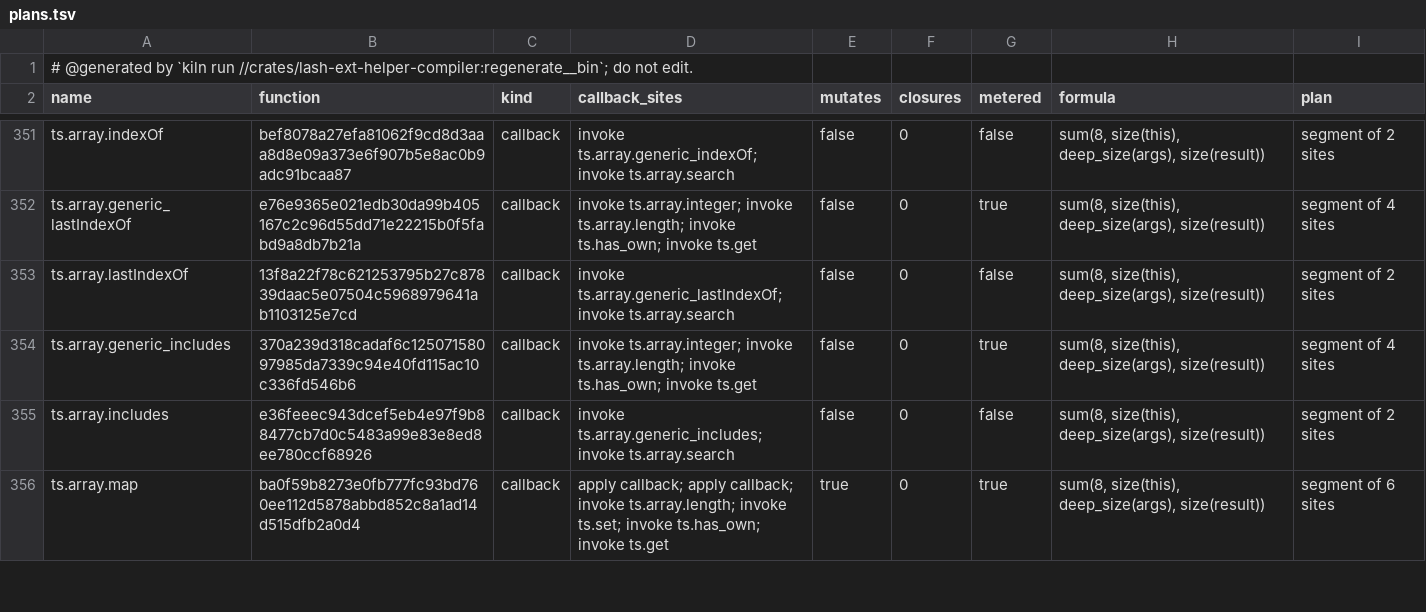
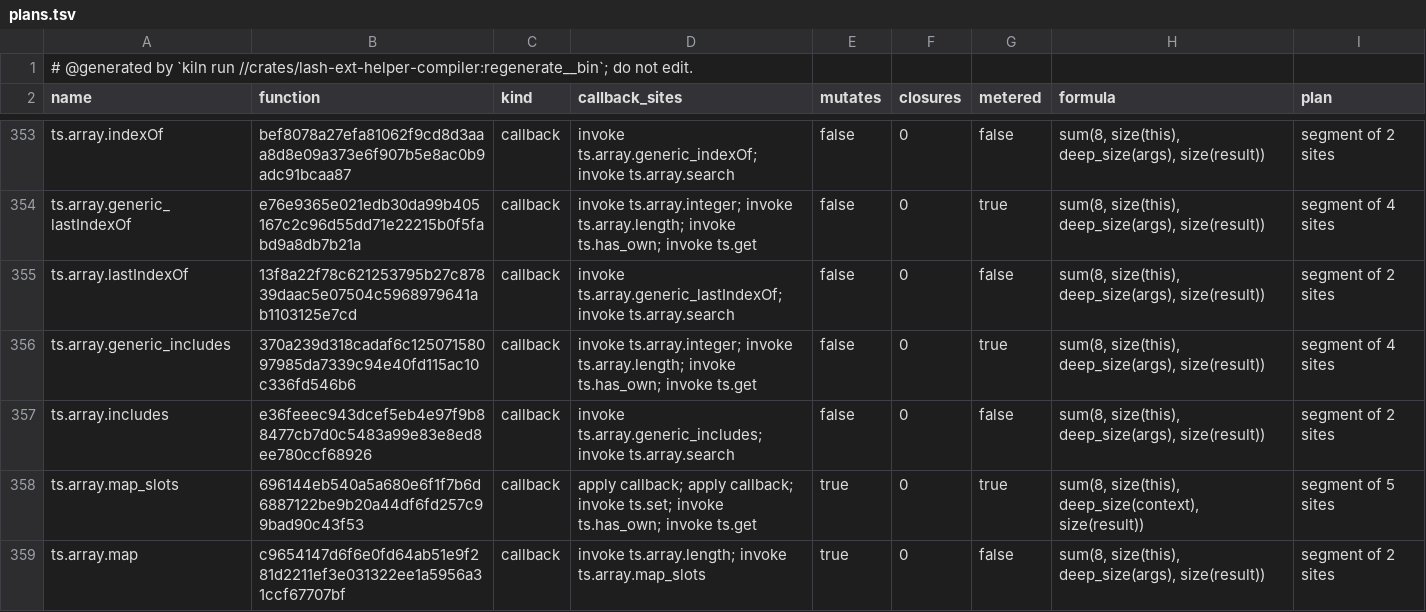
Before and after one commit to Ascending-AI/lash, a TSV file: crates/lash-ext-ts-core/src/generated/plans.tsv, drawn as a sheet; only a part is shown, gaps mark what is left out; the diff covers the shown part only.

Commit message:
Known TypeScript array callbacks take positional operands (FIG-6942)
Lower proven inline and stable declared callbacks directly into shared sort,
map and filter traversals. Keep rest, arguments readers and unknown callable
values on packed entries through adapters, preserving sparse/live reads,
callback receiver, defaults, operand evaluation and merge comparison order.
Regenerate helper plans and the helper class census with their recorders.

Paired optimized 5,000-record sorts save 1,895 instructions per comparison
(9.86%). The warm map/filter row improves 27.61%; all 312 warm and 156 cold
samples per binary preserve result digests and no warm row regresses over
0.08%. Charges drop with the smaller lowered program under K-CHG-002/007.

Hosts that observe exact TypeScript charges will see less charge for these
proven positional calls; no configuration or source changes are required.
Function tokens, saved formats and facade signatures retain their shapes.
Trace readers may see the new sort_slots, map_slots, filter_slots and callback
adapter helper labels. No new opt-in is required.

Proof: the calling-convention law failed once on unchanged lowering, then
passed. Selected TypeScript laws 15/15, final recipe law 1/1, generated plans
2/2, release laws 4/4, SQLite-memory vertical laws 2/2. Region laws completed
22/22; regions_on_and_off_agree_programs_14 timed out at its existing 300s
limit without a disagreement. The obsolete format_fixtures target is absent;
current release guidance uses the in-run durable captures above. Arbitrary
function values and unknown receivers retain packed calls. Quiet-host wall
time is unclaimed. Workspace clippy and formatting passed. No tests were deleted.

Closes FIG-6942

```diff
--- a/crates/lash-ext-ts-core/src/generated/plans.tsv
+++ b/crates/lash-ext-ts-core/src/generated/plans.tsv
@@ -355,2 +357,3 @@ ts.array.generic_includes	370a239d318cadaf6c12507158097985da7339c94e40fd115ac10c
 ts.array.includes	e36feeec943dcef5eb4e97f9b88477cb7d0c5483a99e83e8ed8ee780ccf68926	callback	invoke ts.array.generic_includes; invoke ts.array.search	false	0	false	sum(8, size(this), deep_size(args), size(result))	segment of 2 sites
-ts.array.map	ba0f59b8273e0fb777fc93bd760ee112d5878abbd852c8a1ad14d515dfb2a0d4	callback	apply callback; apply callback; invoke ts.array.length; invoke ts.set; invoke ts.has_own; invoke ts.get	true	0	true	sum(8, size(this), deep_size(args), size(result))	segment of 6 sites
+ts.array.map_slots	696144eb540a5a680e6f1f7b6d6887122be9b20a44df6fd257c99bad90c43f53	callback	apply callback; apply callback; invoke ts.set; invoke ts.has_own; invoke ts.get	true	0	true	sum(8, size(this), deep_size(context), size(result))	segment of 5 sites
+ts.array.map	c9654147d6f6e0fd64ab51e9f281d2211ef3e031322ee1a5956a31ccf67707bf	callback	invoke ts.array.length; invoke ts.array.map_slots	true	0	false	sum(8, size(this), deep_size(args), size(result))	segment of 2 sites
```
Also changed, not shown: 4 added rows and 16 edited cells elsewhere in this file, crates/lash-helper-labels/labels/typescript.tsv, crates/lash-vm-releases/src/helper-classes.tsv, 8 other files.
